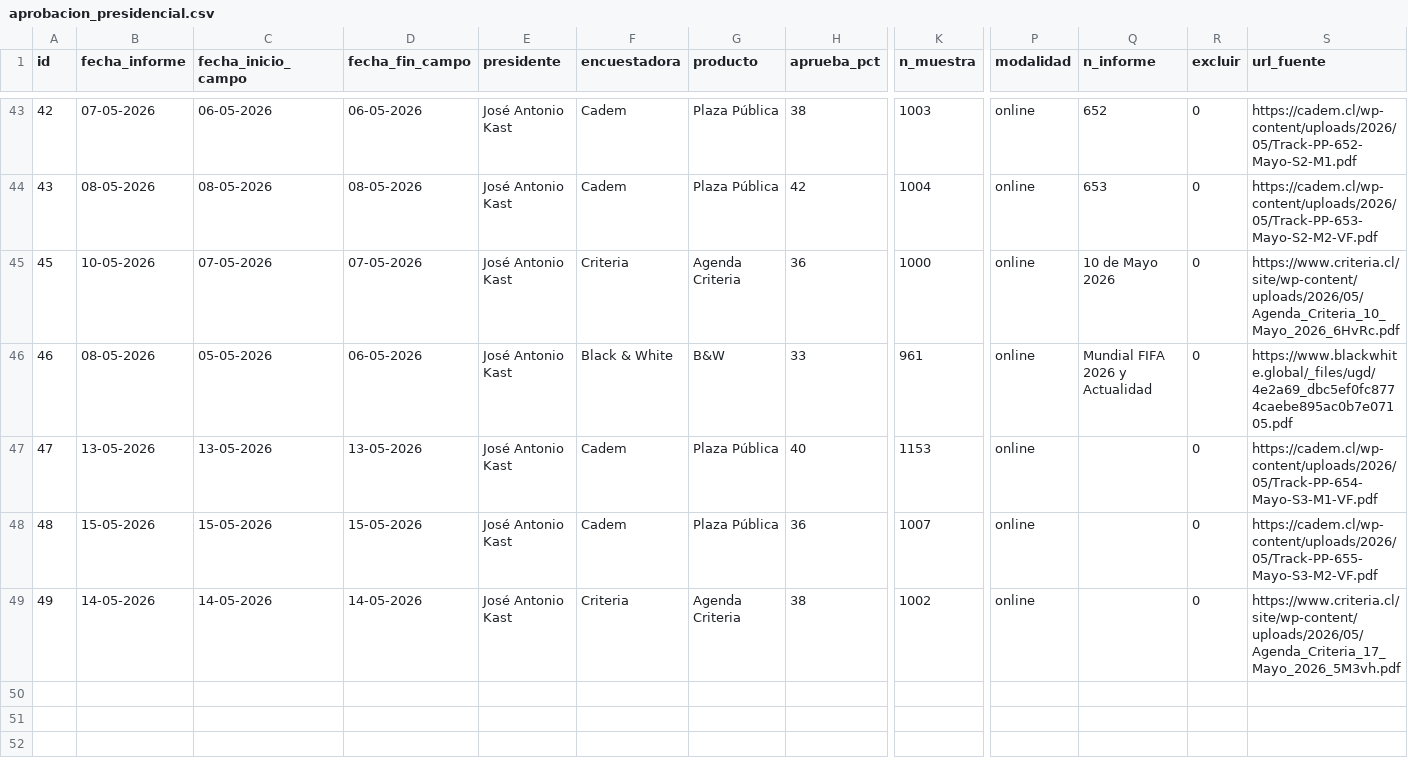
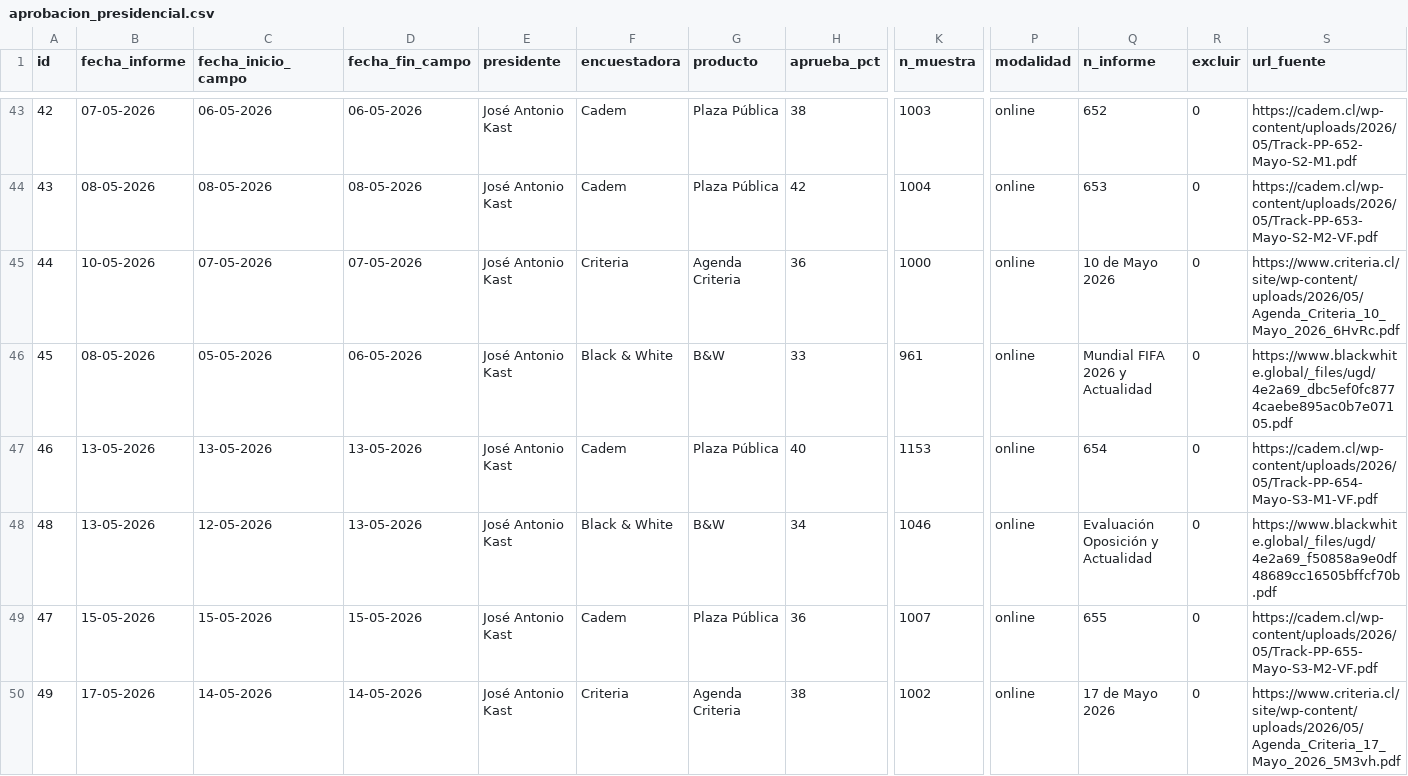
Before and after one commit to cbuzeta/aprobacion-presidencial, a CSV file: data/aprobacion_presidencial.csv, drawn as a sheet; only a part is shown, gaps mark what is left out; addresses are those after the commit; rows hold the shown columns only; the diff names each change by its address in the sheet, - before the commit and + after, or states it on an @@ line.

Commit message:
Update of sources
Update of sources

```diff
--- a/data/aprobacion_presidencial.csv
+++ b/data/aprobacion_presidencial.csv
-A45 (id): 45
+A45 (id): 44
-A46 (id): 46
+A46 (id): 45
-A47 (id): 47
+A47 (id): 46
-Q47 (n_informe): (empty)
+Q47 (n_informe): 654
+row 48: 48 | 13-05-2026 | 12-05-2026 | 13-05-2026 | José Antonio Kast | Black & White | B&W | 34 | 1046 | online | Evaluación Oposición y Actualidad | 0 | https://www.blackwhite.global/_files/ugd/4e2a69_f50858a9e0df48689cc16505bffcf70b.pdf
-A49 (id): 48
+A49 (id): 47
-Q49 (n_informe): (empty)
+Q49 (n_informe): 655
-B50 (fecha_informe): 14-05-2026
+B50 (fecha_informe): 17-05-2026
-Q50 (n_informe): (empty)
+Q50 (n_informe): 17 de Mayo 2026
```
